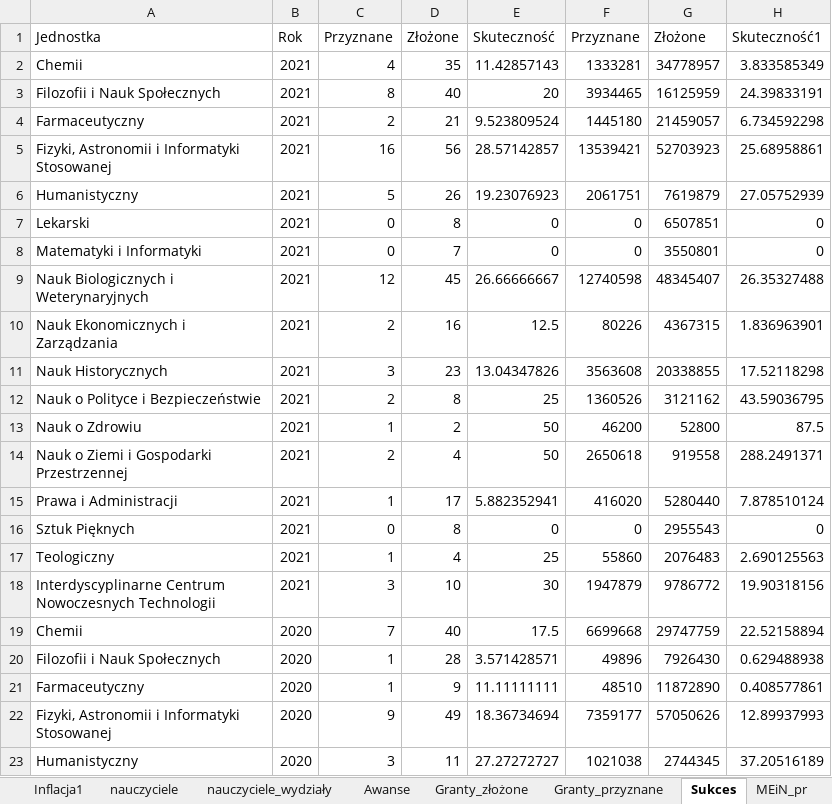
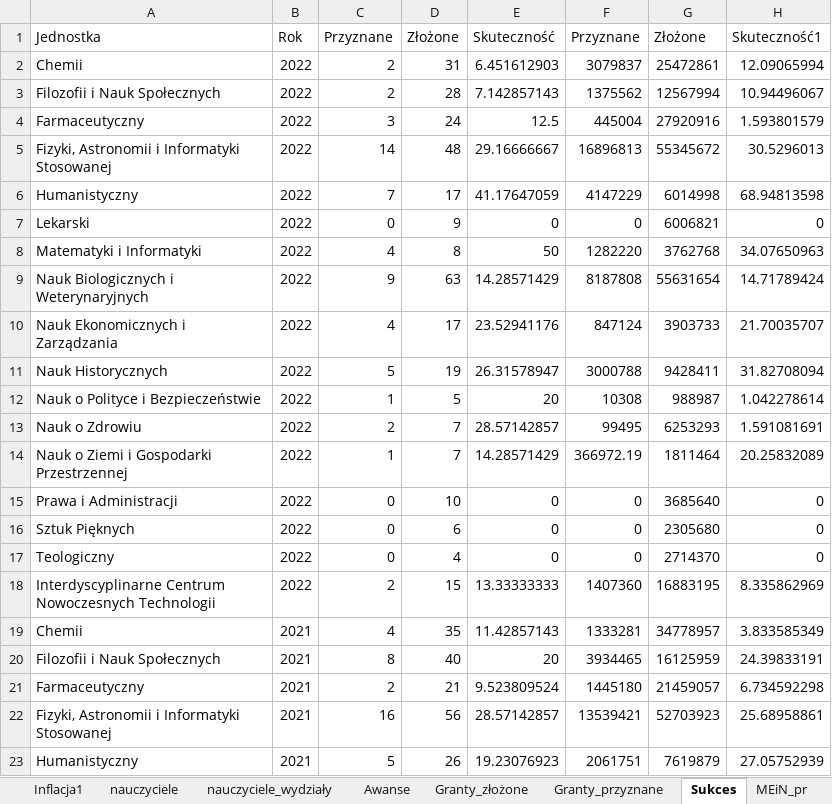
Before and after one commit to stat-umk/UMK-w-liczbach, an Excel workbook: Studenci.xlsx, sheet Sukces, drawn as a sheet; only a part is shown; the shorter side is filled out with more unchanged rows; values as stored, in another font and other column widths than the file's, no borders; the diff names each change by its address in the sheet, - before the commit and + after, or states it on an @@ line.

```diff
--- a/Studenci.xlsx (sheet Sukces)
+++ b/Studenci.xlsx (sheet Sukces)
+row 2: Chemii | 2022 | 2 | 31 | 6.451612903 | 3079837 | 25472861 | 12.09065994
+row 3: Filozofii i Nauk Społecznych | 2022 | 2 | 28 | 7.142857143 | 1375562 | 12567994 | 10.94496067
+row 4: Farmaceutyczny | 2022 | 3 | 24 | 12.5 | 445004 | 27920916 | 1.593801579
+row 5: Fizyki, Astronomii i Informatyki Stosowanej | 2022 | 14 | 48 | 29.16666667 | 16896813 | 55345672 | 30.5296013
+row 6: Humanistyczny | 2022 | 7 | 17 | 41.17647059 | 4147229 | 6014998 | 68.94813598
+row 7: Lekarski | 2022 | 0 | 9 | 0 | 0 | 6006821 | 0
+row 8: Matematyki i Informatyki | 2022 | 4 | 8 | 50 | 1282220 | 3762768 | 34.07650963
+row 9: Nauk Biologicznych i Weterynaryjnych | 2022 | 9 | 63 | 14.28571429 | 8187808 | 55631654 | 14.71789424
+row 10: Nauk Ekonomicznych i Zarządzania | 2022 | 4 | 17 | 23.52941176 | 847124 | 3903733 | 21.70035707
+row 11: Nauk Historycznych | 2022 | 5 | 19 | 26.31578947 | 3000788 | 9428411 | 31.82708094
+row 12: Nauk o Polityce i Bezpieczeństwie | 2022 | 1 | 5 | 20 | 10308 | 988987 | 1.042278614
+row 13: Nauk o Zdrowiu | 2022 | 2 | 7 | 28.57142857 | 99495 | 6253293 | 1.591081691
+row 14: Nauk o Ziemi i Gospodarki Przestrzennej | 2022 | 1 | 7 | 14.28571429 | 366972.19 | 1811464 | 20.25832089
+row 15: Prawa i Administracji | 2022 | 0 | 10 | 0 | 0 | 3685640 | 0
+row 16: Sztuk Pięknych | 2022 | 0 | 6 | 0 | 0 | 2305680 | 0
+row 17: Teologiczny | 2022 | 0 | 4 | 0 | 0 | 2714370 | 0
+row 18: Interdyscyplinarne Centrum Nowoczesnych Technologii | 2022 | 2 | 15 | 13.33333333 | 1407360 | 16883195 | 8.335862969
```
Also changed, not shown: sheet Pr_St, sheet Granty_przyznane, sheet Granty_złożone, sheet Z-czni, sheet MEiN_pr, sheet N-wni, 28 more sheets, formulas that keep their value.
